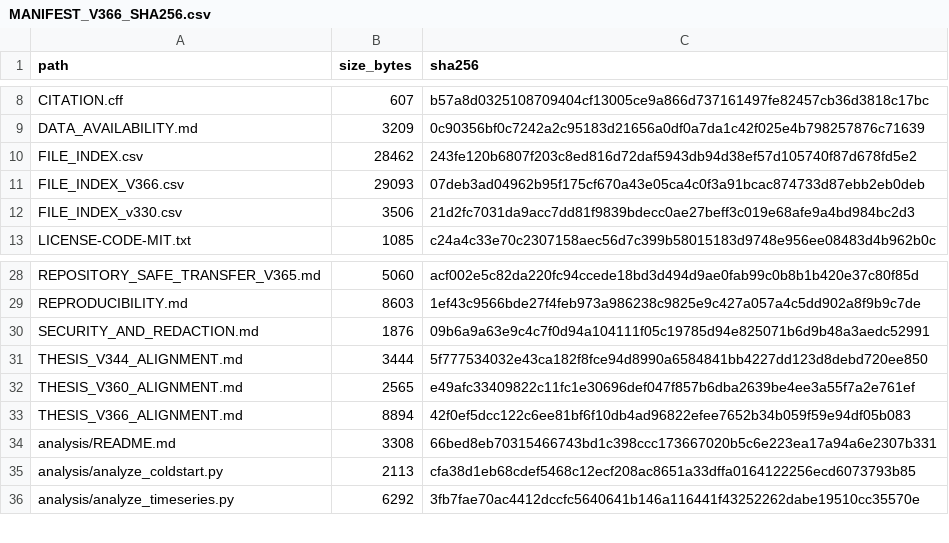
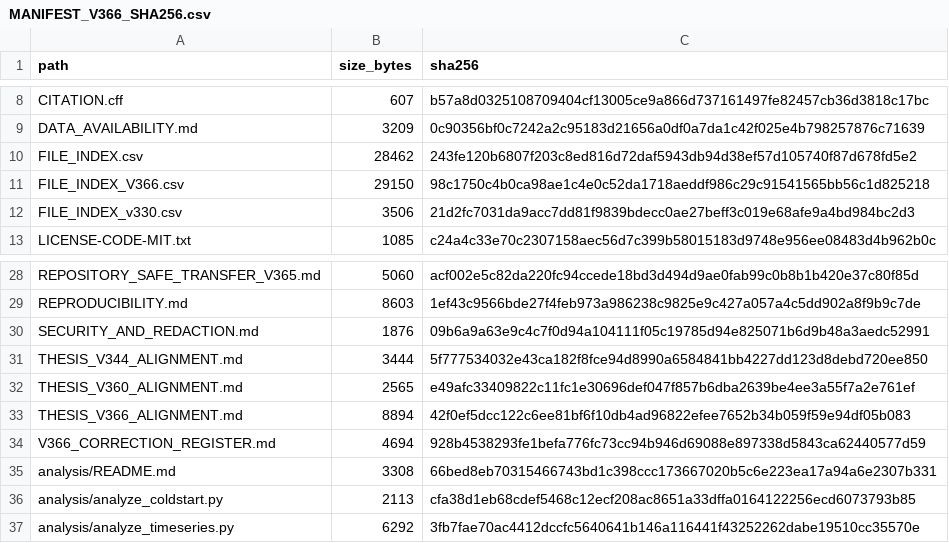
Before and after one commit to Ch4pkRzg4r/django-cross-platform-benchmark, a CSV file: MANIFEST_V366_SHA256.csv, drawn as a sheet; only a part is shown, gaps mark what is left out.

```diff
--- a/MANIFEST_V366_SHA256.csv
+++ b/MANIFEST_V366_SHA256.csv
@@ -10,3 +10,3 @@ DATA_AVAILABILITY.md,3209,0c90356bf0c7242a2c95183d21656a0df0a7da1c42f025e4b79825
 FILE_INDEX.csv,28462,243fe120b6807f203c8ed816d72daf5943db94d38ef57d105740f87d678fd5e2
-FILE_INDEX_V366.csv,29093,07deb3ad04962b95f175cf670a43e05ca4c0f3a91bcac874733d87ebb2eb0deb
+FILE_INDEX_V366.csv,29150,98c1750c4b0ca98ae1c4e0c52da1718aeddf986c29c91541565bb56c1d825218
 FILE_INDEX_v330.csv,3506,21d2fc7031da9acc7dd81f9839bdecc0ae27beff3c019e68afe9a4bd984bc2d3
@@ -33,2 +33,3 @@ THESIS_V360_ALIGNMENT.md,2565,e49afc33409822c11fc1e30696def047f857b6dba2639be4ee
 THESIS_V366_ALIGNMENT.md,8894,42f0ef5dcc122c6ee81bf6f10db4ad96822efee7652b34b059f59e94df05b083
+V366_CORRECTION_REGISTER.md,4694,928b4538293fe1befa776fc73cc94b946d69088e897338d5843ca62440577d59
 analysis/README.md,3308,66bed8eb70315466743bd1c398ccc173667020b5c6e223ea17a94a6e2307b331
```
Also changed, not shown: FILE_INDEX_V366.csv.
